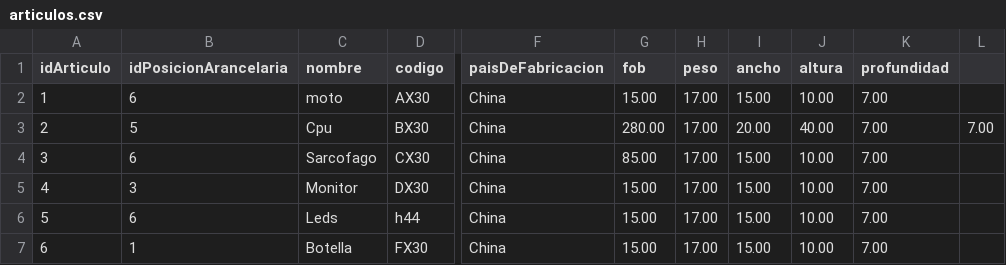
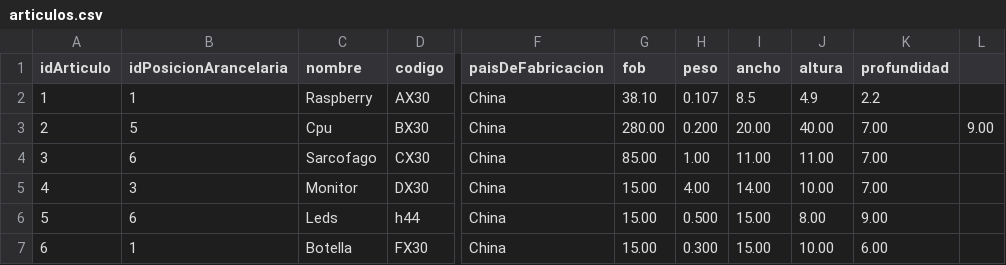
Before and after one commit to valentinlaplume/Proyecto-Parcial-Final-labo-1, a CSV file: articulos.csv, drawn as a sheet; only a part is shown, gaps mark what is left out; the diff names each change by its address in the sheet, - before the commit and + after, or states it on an @@ line.

```diff
--- a/articulos.csv
+++ b/articulos.csv
-B2 (idPosicionArancelaria): 6
+B2 (idPosicionArancelaria): 1
-C2 (nombre): moto
+C2 (nombre): Raspberry
-G2 (fob): 15.00
+G2 (fob): 38.10
-H2 (peso): 17.00
+H2 (peso): 0.107
-I2 (ancho): 15.00
+I2 (ancho): 8.5
-J2 (altura): 10.00
+J2 (altura): 4.9
-K2 (profundidad): 7.00
+K2 (profundidad): 2.2
-H3 (peso): 17.00
+H3 (peso): 0.200
-L3: 7.00
+L3: 9.00
-H4 (peso): 17.00
+H4 (peso): 1.00
-I4 (ancho): 15.00
+I4 (ancho): 11.00
-J4 (altura): 10.00
+J4 (altura): 11.00
-H5 (peso): 17.00
+H5 (peso): 4.00
-I5 (ancho): 15.00
+I5 (ancho): 14.00
-H6 (peso): 17.00
+H6 (peso): 0.500
-J6 (altura): 10.00
+J6 (altura): 8.00
-K6 (profundidad): 7.00
+K6 (profundidad): 9.00
-H7 (peso): 17.00
+H7 (peso): 0.300
-K7 (profundidad): 7.00
+K7 (profundidad): 6.00
```
Also changed, not shown: posicionesArancelarias.csv, 27 other files.
